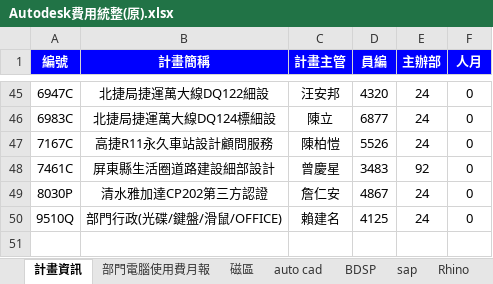
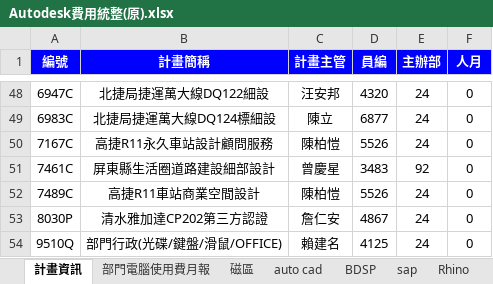
Before and after one commit to DonaldLu/AutodeskCost, an Excel workbook: AutodeskCost/Autodesk費用統整/Autodesk費用統整(原).xlsx, sheet 計畫資訊, drawn as a sheet; only a part is shown, gaps mark what is left out; values as stored, in another font and other column widths than the file's, no borders; the diff covers the shown part only; the diff names each change by its address in the sheet, - before the commit and + after, or states it on an @@ line.

```diff
--- a/AutodeskCost/Autodesk費用統整/Autodesk費用統整(原).xlsx (sheet 計畫資訊)
+++ b/AutodeskCost/Autodesk費用統整/Autodesk費用統整(原).xlsx (sheet 計畫資訊)
+row 52: 7489C | 高捷R11車站商業空間設計 | 陳柏愷 | 5526 | 24 | 0
```
Also changed, not shown: 4 added rows and 1 removed row elsewhere in this sheet, 2 other files.
